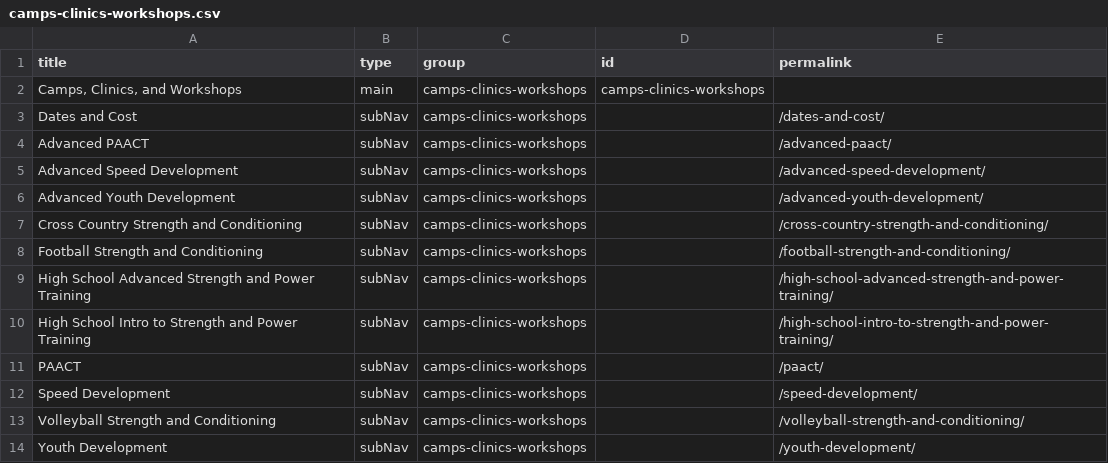
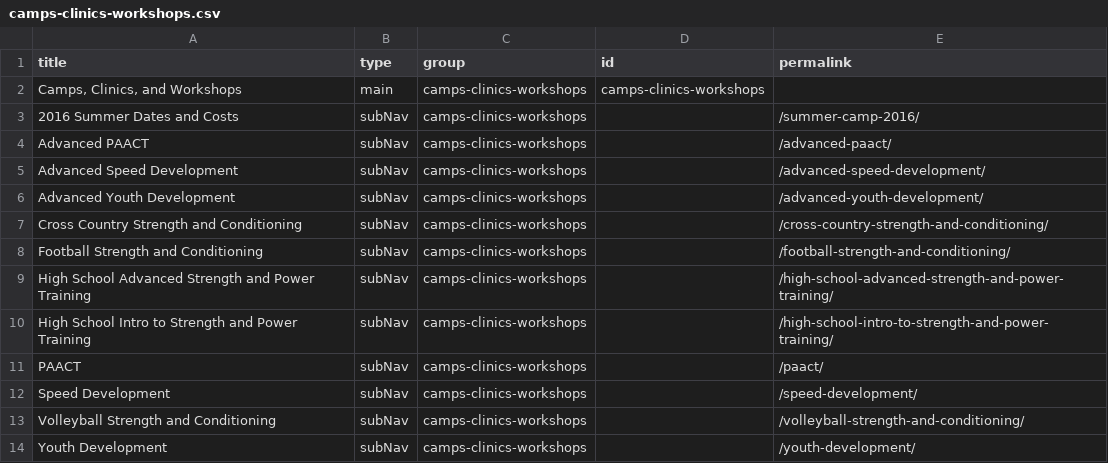
Before and after one commit to djdurban/crossfit_madtown, a CSV file: _data/camps-clinics-workshops.csv, drawn as a sheet.

Commit message:
Updated '/_data/camps-clinics-workshops.csv' via CloudCannon

```diff
--- a/_data/camps-clinics-workshops.csv
+++ b/_data/camps-clinics-workshops.csv
@@ -2,3 +2,3 @@ title,type,group,id,permalink
 "Camps, Clinics, and Workshops",main,camps-clinics-workshops,camps-clinics-workshops,
-Dates and Cost,subNav,camps-clinics-workshops,,/dates-and-cost/
+2016 Summer Dates and Costs,subNav,camps-clinics-workshops,,/summer-camp-2016/
 Advanced PAACT,subNav,camps-clinics-workshops,,/advanced-paact/
```
